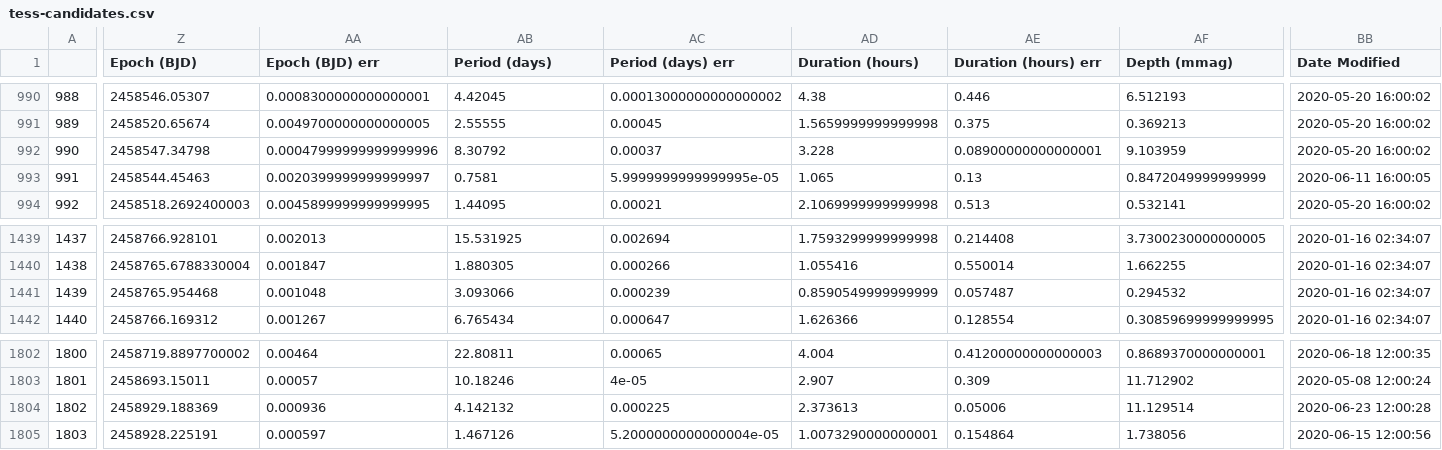
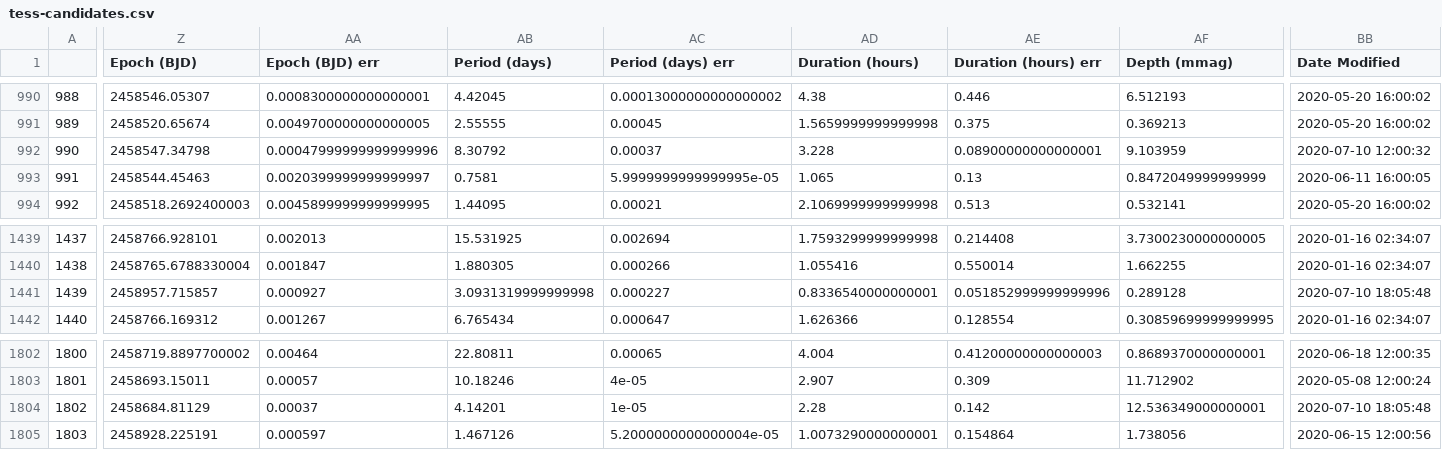
Before and after one commit to elisaquintana/exoplots, a CSV file: data/tess-candidates.csv, drawn as a sheet; only a part is shown, gaps mark what is left out; the diff covers the shown part only; the diff names each change by its address in the sheet, - before the commit and + after, or states it on an @@ line.

```diff
--- a/data/tess-candidates.csv
+++ b/data/tess-candidates.csv
-BB992 (Date Modified): 2020-05-20 16:00:02
+BB992 (Date Modified): 2020-07-10 12:00:32
-Z1441 (Epoch (BJD)): 2458765.954468
+Z1441 (Epoch (BJD)): 2458957.715857
-AA1441 (Epoch (BJD) err): 0.001048
+AA1441 (Epoch (BJD) err): 0.000927
-AB1441 (Period (days)): 3.093066
+AB1441 (Period (days)): 3.0931319999999998
-AC1441 (Period (days) err): 0.000239
+AC1441 (Period (days) err): 0.000227
-AD1441 (Duration (hours)): 0.8590549999999999
+AD1441 (Duration (hours)): 0.8336540000000001
-AE1441 (Duration (hours) err): 0.057487
+AE1441 (Duration (hours) err): 0.051852999999999996
-AF1441 (Depth (mmag)): 0.294532
+AF1441 (Depth (mmag)): 0.289128
-BB1441 (Date Modified): 2020-01-16 02:34:07
+BB1441 (Date Modified): 2020-07-10 18:05:48
-Z1804 (Epoch (BJD)): 2458929.188369
+Z1804 (Epoch (BJD)): 2458684.81129
-AA1804 (Epoch (BJD) err): 0.000936
+AA1804 (Epoch (BJD) err): 0.00037
-AB1804 (Period (days)): 4.142132
+AB1804 (Period (days)): 4.14201
-AC1804 (Period (days) err): 0.000225
+AC1804 (Period (days) err): 1e-05
-AD1804 (Duration (hours)): 2.373613
+AD1804 (Duration (hours)): 2.28
-AE1804 (Duration (hours) err): 0.05006
+AE1804 (Duration (hours) err): 0.142
-AF1804 (Depth (mmag)): 11.129514
+AF1804 (Depth (mmag)): 12.536349000000001
-BB1804 (Date Modified): 2020-06-23 12:00:28
+BB1804 (Date Modified): 2020-07-10 18:05:48
```
Also changed, not shown: 71 edited cells elsewhere in this file, 23 other files.
